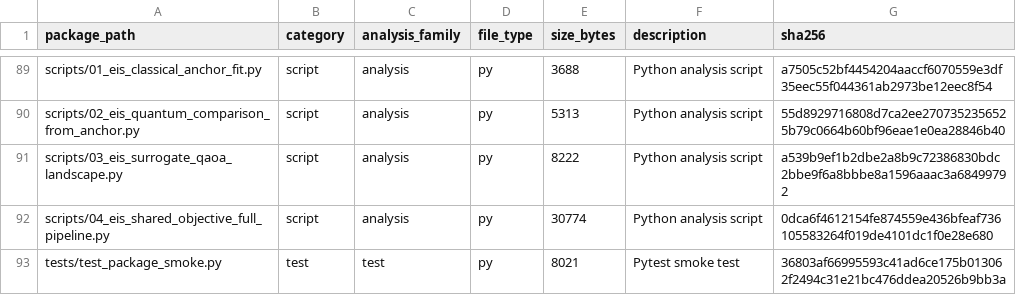
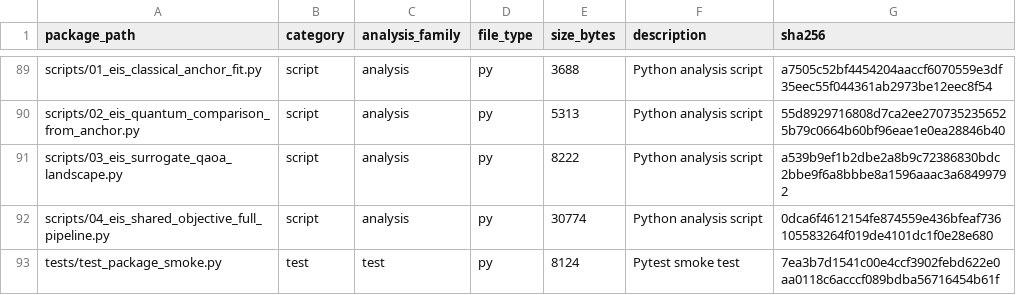
Before and after one commit to SYWu876/h-BN-Electrochemical-Analysis, a CSV file: docs/manifest.csv, drawn as a sheet; only a part is shown, gaps mark what is left out.

```diff
--- a/docs/manifest.csv
+++ b/docs/manifest.csv
@@ -92,2 +92,2 @@ scripts/03_eis_surrogate_qaoa_landscape.py,script,analysis,py,8222,Python analys
 scripts/04_eis_shared_objective_full_pipeline.py,script,analysis,py,30774,Python analysis script,0dca6f4612154fe874559e436bfeaf736105583264f019de4101dc1f0e28e680
-tests/test_package_smoke.py,test,test,py,8021,Pytest smoke test,36803af66995593c41ad6ce175b013062f2494c31e21bc476ddea20526b9bb3a
+tests/test_package_smoke.py,test,test,py,8124,Pytest smoke test,7ea3b7d1541c00e4ccf3902febd622e0aa0118c6acccf089bdba56716454b61f
```
Also changed, not shown: 2 other files.
